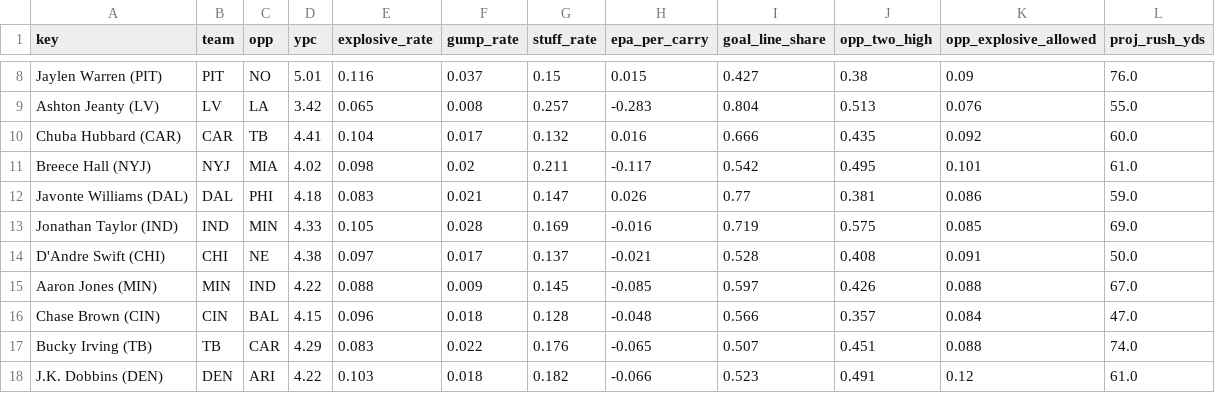
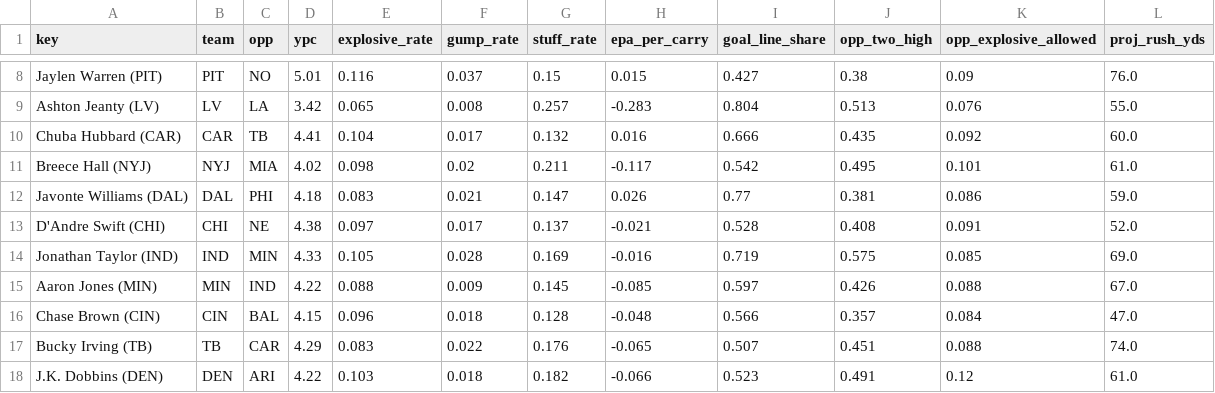
Before and after one commit to Cichon1/FantasyOracle, a CSV file: docs/data/rb_profiles_v5.csv, drawn as a sheet; only a part is shown, gaps mark what is left out; removed rows and columns are numbered as before the commit, all else as after; the diff names each change by its address in the sheet, - before the commit and + after, or states it on an @@ line.

```diff
--- a/docs/data/rb_profiles_v5.csv
+++ b/docs/data/rb_profiles_v5.csv
+row 13: D'Andre Swift (CHI) | CHI | NE | 4.38 | 0.097 | 0.017 | 0.137 | -0.021 | 0.528 | 0.408 | 0.091 | 52.0
-row 14: D'Andre Swift (CHI) | CHI | NE | 4.38 | 0.097 | 0.017 | 0.137 | -0.021 | 0.528 | 0.408 | 0.091 | 50.0
```
Also changed, not shown: automation/history/trending_2026-10-21.csv, docs/data/projections_v5.csv, 7 other files.
